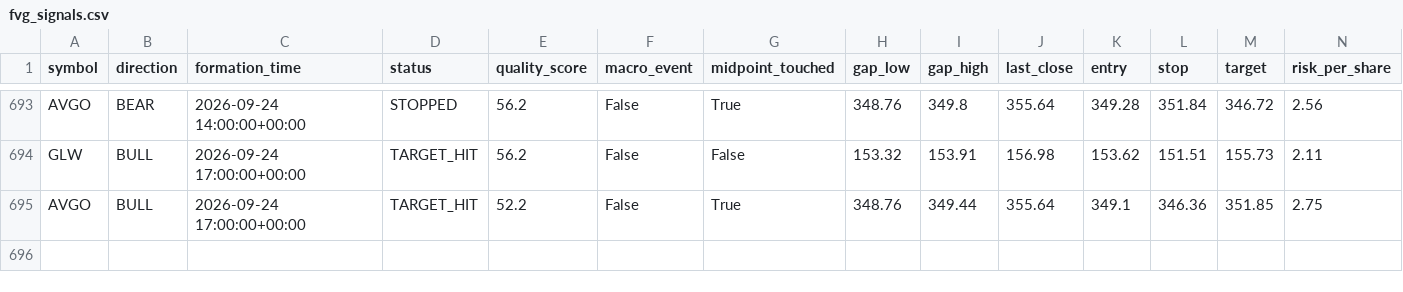
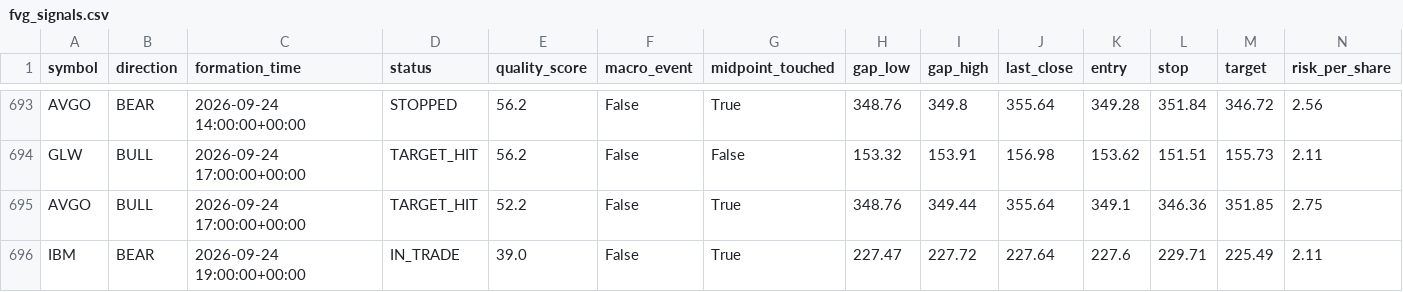
Before and after one commit to bsayrafi/stocks, a CSV file: logs/fvg_signals.csv, drawn as a sheet; only a part is shown, gaps mark what is left out; rows hold the shown columns only; the diff names each change by its address in the sheet, - before the commit and + after, or states it on an @@ line.

Commit message:
Update signal log 2026-09-25 13:03 UTC

```diff
--- a/logs/fvg_signals.csv
+++ b/logs/fvg_signals.csv
+row 696: IBM | BEAR | 2026-09-24 19:00:00+00:00 | IN_TRADE | 39.0 | False | True | 227.47 | 227.72 | 227.64 | 227.6 | 229.71 | 225.49 | 2.11
```
